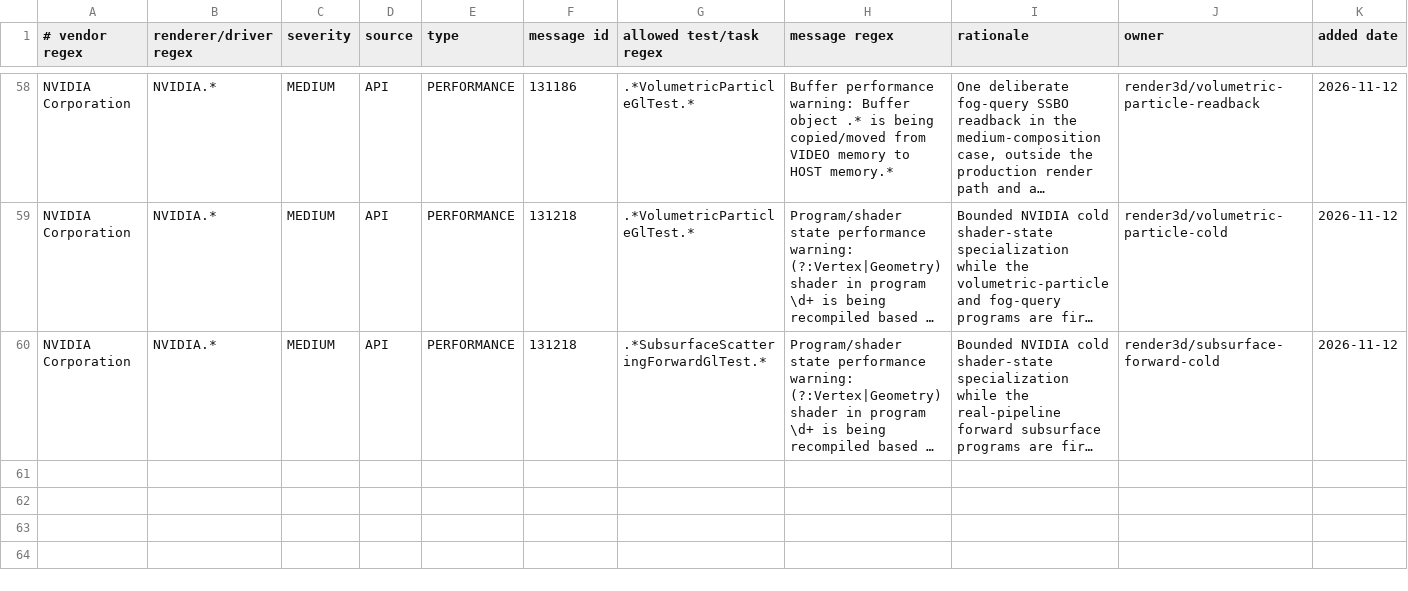
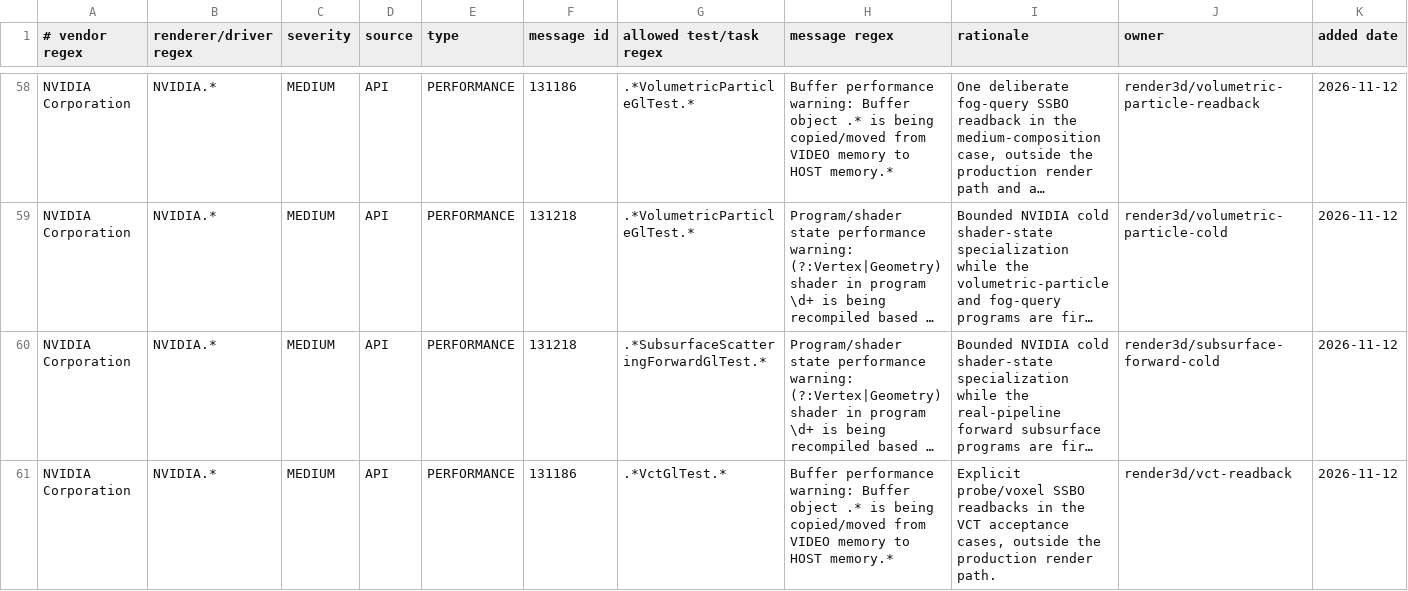
Before and after one commit to KLjiana/haikalat, a TSV file: config/gl-debug-policy.tsv, drawn as a sheet; only a part is shown, gaps mark what is left out; long unchanged cells end in …; rows hold the shown columns only; the diff names each change by its address in the sheet, - before the commit and + after, or states it on an @@ line.

Commit message:
fix(render): authorize the bounded VCT readback warning
Eight VCT GL cases now pass; the acceptance readbacks emit seven legal NVIDIA 131186 migrations. The row is bounded at 8 with positive/negative contracts.

```diff
--- a/config/gl-debug-policy.tsv
+++ b/config/gl-debug-policy.tsv
+row 61: NVIDIA Corporation | NVIDIA.* | MEDIUM | API | PERFORMANCE | 131186 | .*VctGlTest.* | Buffer performance warning: Buffer object .* is being copied/moved from VIDEO memory to HOST memory.* | Explicit probe/voxel SSBO readbacks in the VCT acceptance cases, outside the production render path. | render3d/vct-readback | 2026-11-12
```
Also changed, not shown: 1 other file.
